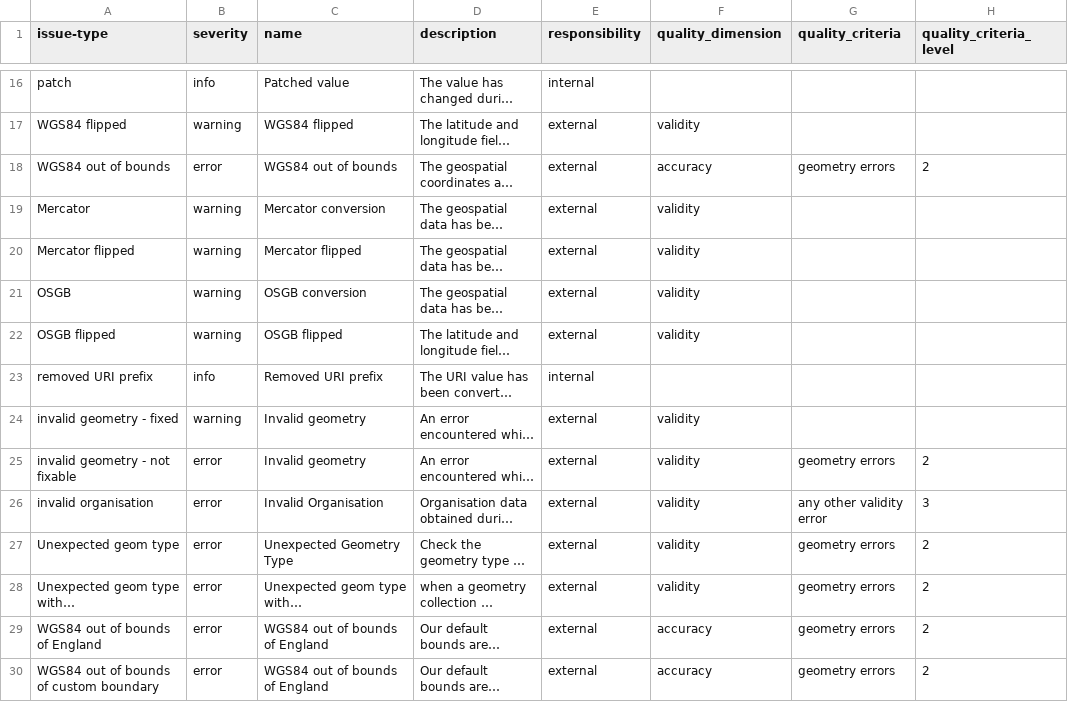
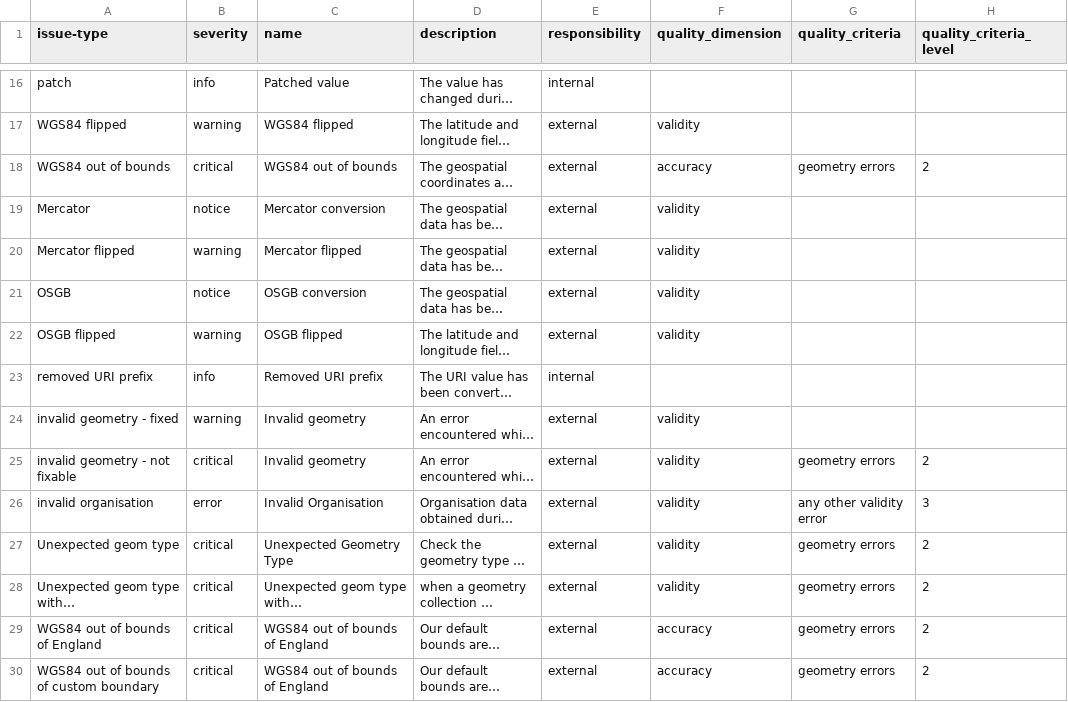
Before and after one commit to digital-land/specification, a CSV file: content/issue-type.csv, drawn as a sheet; only a part is shown, gaps mark what is left out; long unchanged cells end in …; the diff covers the shown part only; the diff names each change by its address in the sheet, - before the commit and + after, or states it on an @@ line.

Commit message:
Revise issue types and severity in issue-type.csv
Updated severity levels and descriptions for various issue types in the CSV file. Added new critical issues and adjusted existing entries for clarity.

```diff
--- a/content/issue-type.csv
+++ b/content/issue-type.csv
-B18 (severity): error
+B18 (severity): critical
-B19 (severity): warning
+B19 (severity): notice
-B21 (severity): warning
+B21 (severity): notice
-B25 (severity): error
+B25 (severity): critical
-B27:B30 (severity): error
+B27:B30 (severity): critical
```
Also changed, not shown: 16 edited cells elsewhere in this file.
